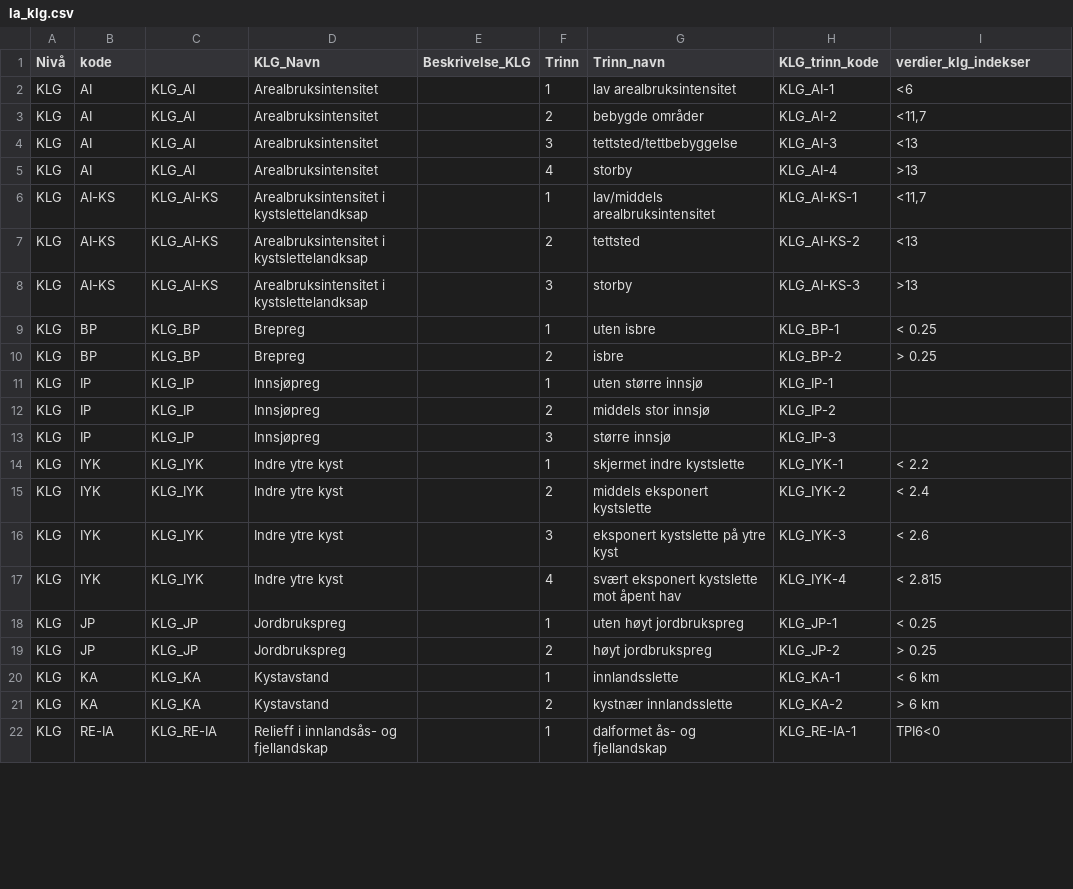
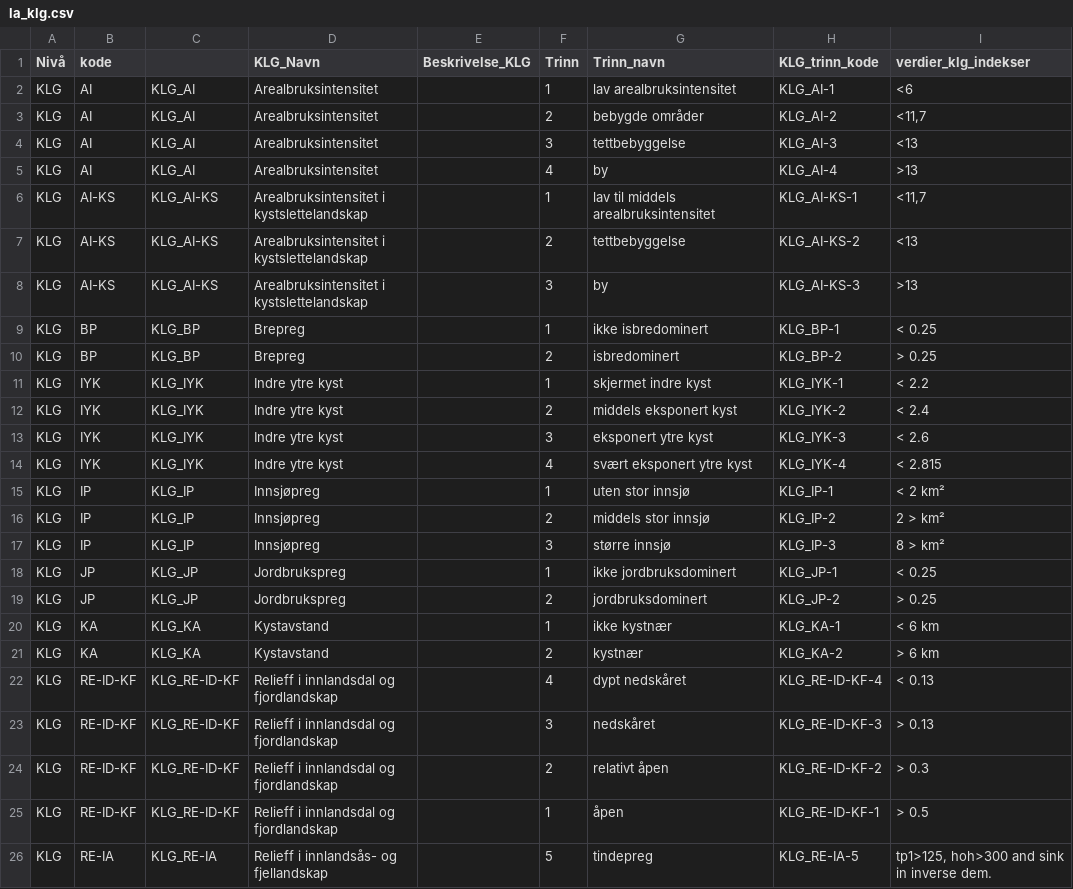
Before and after one commit to Artsdatabanken/nin-data-lastejobb, a CSV file: kildedata/la_klg.csv, drawn as a sheet; only a part is shown; the diff covers the shown part only.

Commit message:
Update la_klg.csv
oppdatert med rasterverdier, og invers KLG-RE-ID-KF

```diff
--- a/kildedata/la_klg.csv
+++ b/kildedata/la_klg.csv
@@ -3,20 +3,24 @@ KLG	AI	KLG_AI	Arealbruksintensitet		1	lav arealbruksintensitet	KLG_AI-1	<6
 KLG	AI	KLG_AI	Arealbruksintensitet		2	bebygde områder	KLG_AI-2	<11,7
-KLG	AI	KLG_AI	Arealbruksintensitet		3	tettsted/tettbebyggelse	KLG_AI-3	<13
-KLG	AI	KLG_AI	Arealbruksintensitet		4	storby	KLG_AI-4	>13
-KLG	AI-KS	KLG_AI-KS	Arealbruksintensitet i kystslettelandksap		1	lav/middels arealbruksintensitet	KLG_AI-KS-1	<11,7
-KLG	AI-KS	KLG_AI-KS	Arealbruksintensitet i kystslettelandksap		2	tettsted	KLG_AI-KS-2	<13
-KLG	AI-KS	KLG_AI-KS	Arealbruksintensitet i kystslettelandksap		3	storby	KLG_AI-KS-3	>13
-KLG	BP	KLG_BP	Brepreg		1	uten isbre	KLG_BP-1	< 0.25
-KLG	BP	KLG_BP	Brepreg		2	isbre	KLG_BP-2	> 0.25
-KLG	IP	KLG_IP	Innsjøpreg		1	uten større innsjø	KLG_IP-1	
-KLG	IP	KLG_IP	Innsjøpreg		2	middels stor innsjø	KLG_IP-2	
-KLG	IP	KLG_IP	Innsjøpreg		3	større innsjø	KLG_IP-3	
-KLG	IYK	KLG_IYK	Indre ytre kyst		1	skjermet indre kystslette	KLG_IYK-1	< 2.2
-KLG	IYK	KLG_IYK	Indre ytre kyst		2	middels eksponert kystslette	KLG_IYK-2	< 2.4
-KLG	IYK	KLG_IYK	Indre ytre kyst		3	eksponert kystslette på ytre kyst	KLG_IYK-3	< 2.6
-KLG	IYK	KLG_IYK	Indre ytre kyst		4	svært eksponert kystslette mot åpent hav	KLG_IYK-4	< 2.815
-KLG	JP	KLG_JP	Jordbrukspreg		1	uten høyt jordbrukspreg	KLG_JP-1	< 0.25
-KLG	JP	KLG_JP	Jordbrukspreg		2	høyt jordbrukspreg	KLG_JP-2	> 0.25
-KLG	KA	KLG_KA	Kystavstand		1	innlandsslette	KLG_KA-1	< 6 km
-KLG	KA	KLG_KA	Kystavstand		2	kystnær innlandsslette	KLG_KA-2	> 6 km
-KLG	RE-IA	KLG_RE-IA	Relieff i innlandsås- og fjellandskap		1	dalformet ås- og fjellandskap	KLG_RE-IA-1	TPI6<0
+KLG	AI	KLG_AI	Arealbruksintensitet		3	tettbebyggelse	KLG_AI-3	<13
+KLG	AI	KLG_AI	Arealbruksintensitet		4	by	KLG_AI-4	>13
+KLG	AI-KS	KLG_AI-KS	Arealbruksintensitet i kystslettelandskap		1	lav til middels arealbruksintensitet	KLG_AI-KS-1	<11,7
+KLG	AI-KS	KLG_AI-KS	Arealbruksintensitet i kystslettelandskap		2	tettbebyggelse	KLG_AI-KS-2	<13
+KLG	AI-KS	KLG_AI-KS	Arealbruksintensitet i kystslettelandskap		3	by	KLG_AI-KS-3	>13
+KLG	BP	KLG_BP	Brepreg		1	ikke isbredominert	KLG_BP-1	< 0.25
+KLG	BP	KLG_BP	Brepreg		2	isbredominert	KLG_BP-2	> 0.25
+KLG	IYK	KLG_IYK	Indre ytre kyst		1	skjermet indre kyst	KLG_IYK-1	< 2.2
+KLG	IYK	KLG_IYK	Indre ytre kyst		2	middels eksponert kyst	KLG_IYK-2	< 2.4
+KLG	IYK	KLG_IYK	Indre ytre kyst		3	eksponert ytre kyst	KLG_IYK-3	< 2.6
+KLG	IYK	KLG_IYK	Indre ytre kyst		4	svært eksponert ytre kyst	KLG_IYK-4	< 2.815
+KLG	IP	KLG_IP	Innsjøpreg		1	uten stor innsjø	KLG_IP-1	< 2 km²
+KLG	IP	KLG_IP	Innsjøpreg		2	middels stor innsjø	KLG_IP-2	2 > km²
+KLG	IP	KLG_IP	Innsjøpreg		3	større innsjø	KLG_IP-3	8 > km²
+KLG	JP	KLG_JP	Jordbrukspreg		1	ikke jordbruksdominert	KLG_JP-1	< 0.25
+KLG	JP	KLG_JP	Jordbrukspreg		2	jordbruksdominert	KLG_JP-2	> 0.25
+KLG	KA	KLG_KA	Kystavstand		1	ikke kystnær	KLG_KA-1	< 6 km
+KLG	KA	KLG_KA	Kystavstand		2	kystnær	KLG_KA-2	> 6 km
+KLG	RE-ID-KF	KLG_RE-ID-KF	Relieff i innlandsdal og fjordlandskap		4	dypt nedskåret	KLG_RE-ID-KF-4	< 0.13
+KLG	RE-ID-KF	KLG_RE-ID-KF	Relieff i innlandsdal og fjordlandskap		3	nedskåret	KLG_RE-ID-KF-3	> 0.13
+KLG	RE-ID-KF	KLG_RE-ID-KF	Relieff i innlandsdal og fjordlandskap		2	relativt åpen	KLG_RE-ID-KF-2	> 0.3
+KLG	RE-ID-KF	KLG_RE-ID-KF	Relieff i innlandsdal og fjordlandskap		1	åpen 	KLG_RE-ID-KF-1	> 0.5
+KLG	RE-IA	KLG_RE-IA	Relieff i innlandsås- og fjellandskap		5	tindepreg	KLG_RE-IA-5	tp1>125, hoh>300 and sink in inverse dem.
```
Also changed, not shown: 4 removed rows and 19 edited cells elsewhere in this file.
